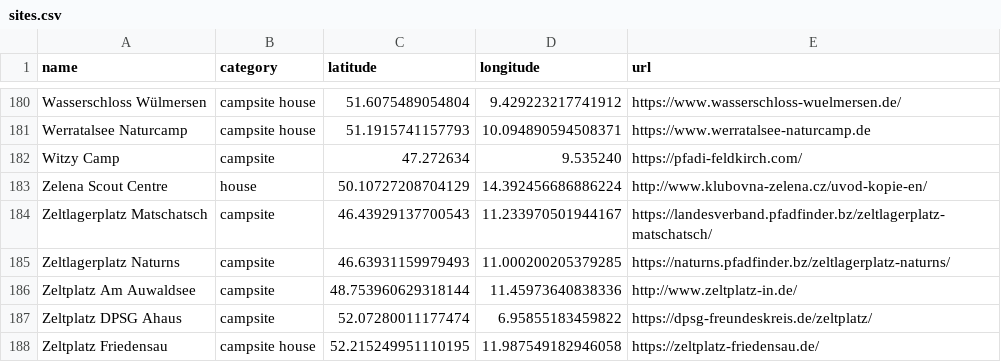
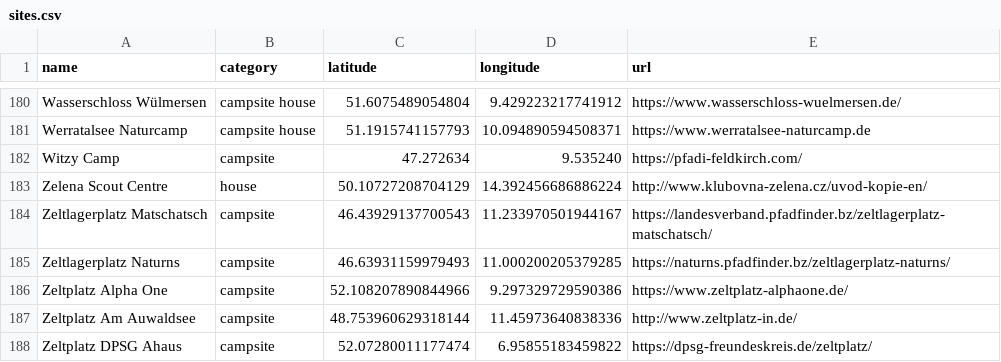
Before and after one commit to Schwarzzelt-IT/campsites, a CSV file: sites.csv, drawn as a sheet; only a part is shown, gaps mark what is left out; the shorter side is filled out with more unchanged rows.

Commit message:
Add Alpha One

```diff
--- a/sites.csv
+++ b/sites.csv
@@ -185,2 +185,3 @@ Zeltlagerplatz Matschatsch,campsite,46.43929137700543,11.233970501944167,https:/
 Zeltlagerplatz Naturns,campsite,46.63931159979493,11.000200205379285,https://naturns.pfadfinder.bz/zeltlagerplatz-naturns/
+Zeltplatz Alpha One,campsite,52.108207890844966,9.297329729590386,https://www.zeltplatz-alphaone.de/
 Zeltplatz Am Auwaldsee,campsite,48.753960629318144,11.45973640838336,http://www.zeltplatz-in.de/
```
